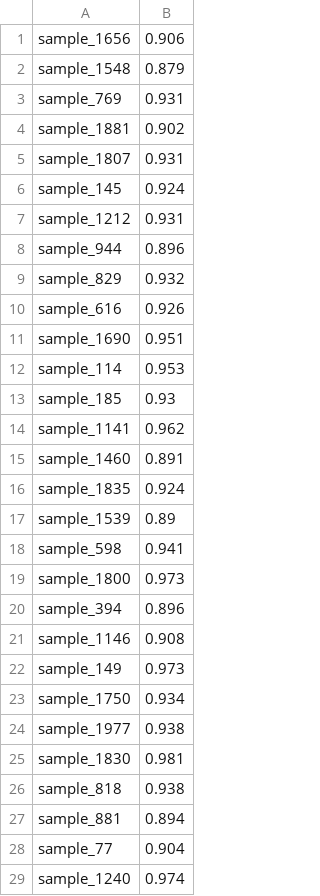
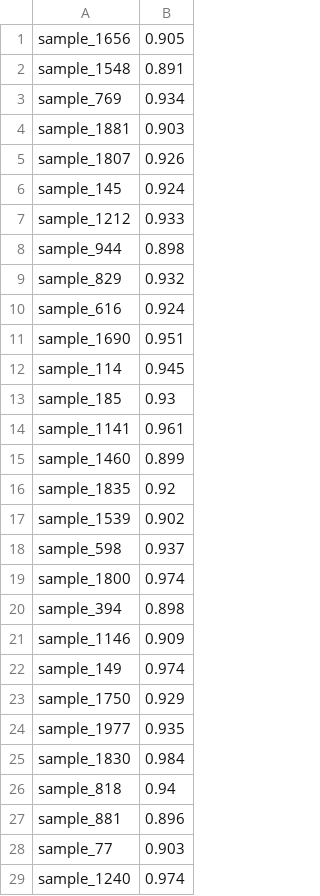
Before and after one commit to gear106/tianchi, a CSV file: jinnan/2019.csv, drawn as a sheet; only a part is shown; the diff covers the shown part only.

```diff
--- a/jinnan/2019.csv
+++ b/jinnan/2019.csv
@@ -1,29 +1,29 @@
-sample_1656,0.906
-sample_1548,0.879
-sample_769,0.931
-sample_1881,0.902
-sample_1807,0.931
+sample_1656,0.905
+sample_1548,0.891
+sample_769,0.934
+sample_1881,0.903
+sample_1807,0.926
 sample_145,0.924
-sample_1212,0.931
-sample_944,0.896
+sample_1212,0.933
+sample_944,0.898
 sample_829,0.932
-sample_616,0.926
+sample_616,0.924
 sample_1690,0.951
-sample_114,0.953
+sample_114,0.945
 sample_185,0.93
-sample_1141,0.962
-sample_1460,0.891
-sample_1835,0.924
-sample_1539,0.89
-sample_598,0.941
-sample_1800,0.973
-sample_394,0.896
-sample_1146,0.908
-sample_149,0.973
-sample_1750,0.934
-sample_1977,0.938
-sample_1830,0.981
-sample_818,0.938
-sample_881,0.894
-sample_77,0.904
+sample_1141,0.961
+sample_1460,0.899
+sample_1835,0.92
+sample_1539,0.902
+sample_598,0.937
+sample_1800,0.974
+sample_394,0.898
+sample_1146,0.909
+sample_149,0.974
+sample_1750,0.929
+sample_1977,0.935
+sample_1830,0.984
+sample_818,0.94
+sample_881,0.896
+sample_77,0.903
 sample_1240,0.974
```
Also changed, not shown: 102 edited cells elsewhere in this file, 5 other files.
